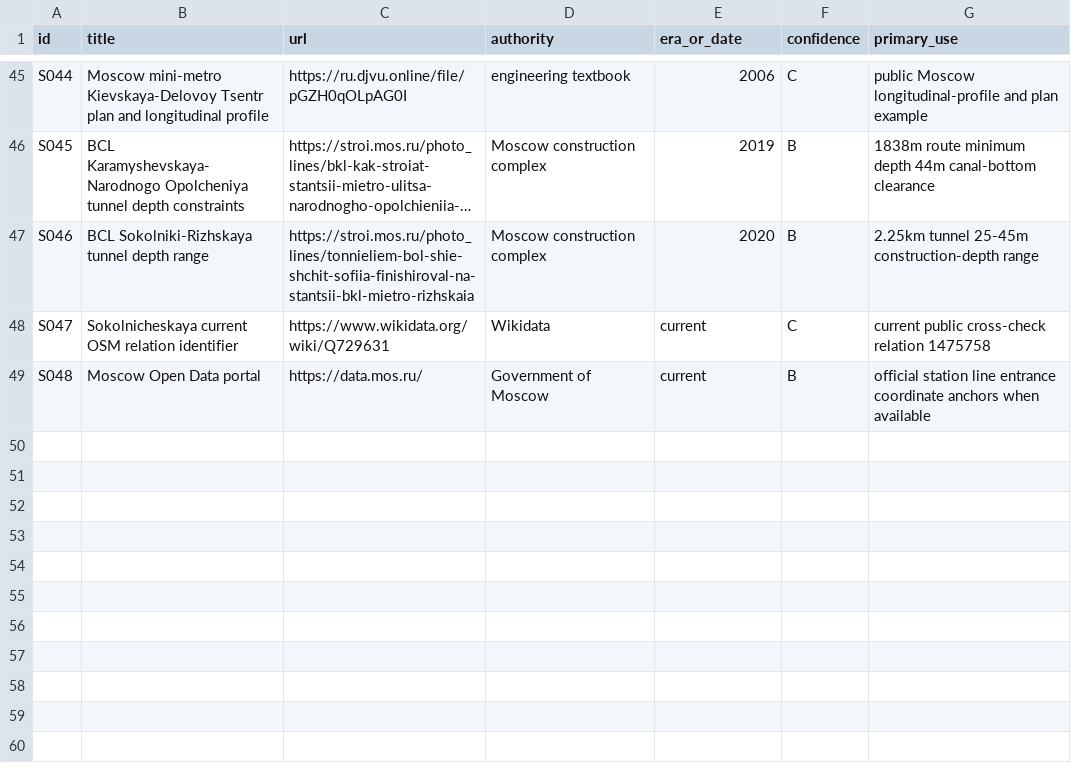
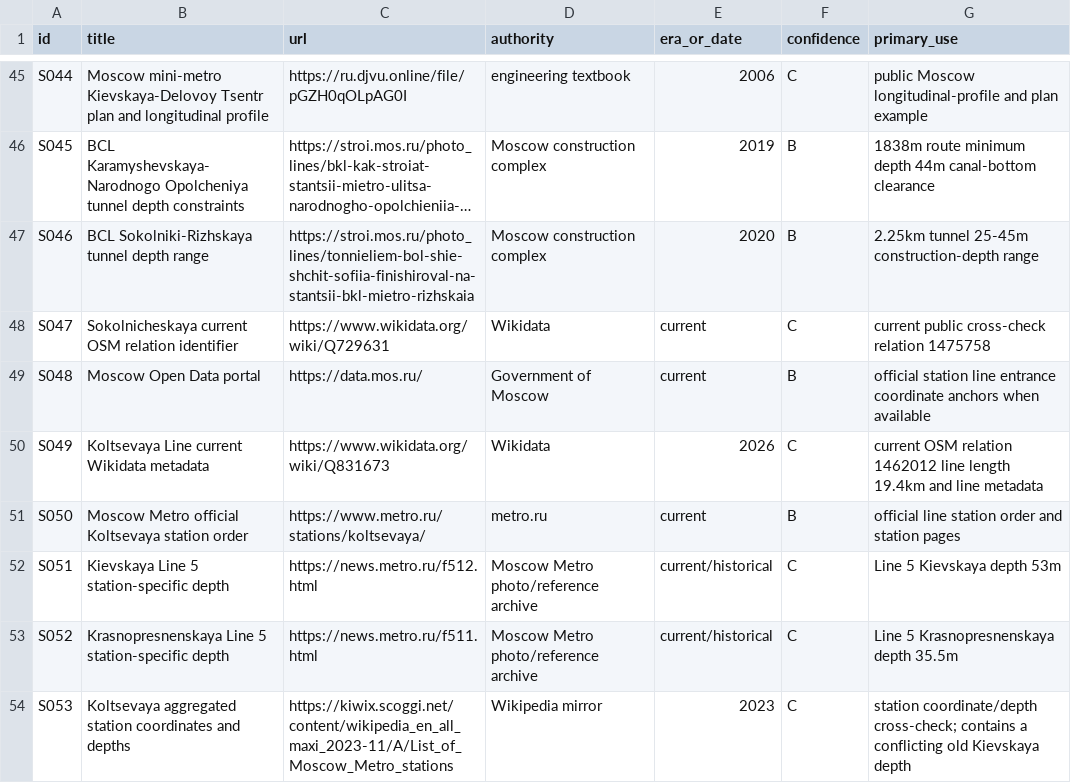
Before and after one commit to kxsxlxv/Tunnel_PCG, a CSV file: research/moscow_metro_tunnels/data/source_register.csv, drawn as a sheet; only a part is shown, gaps mark what is left out; long unchanged cells end in ….

Commit message:
Add Koltsevaya pilot sources

```diff
--- a/research/moscow_metro_tunnels/data/source_register.csv
+++ b/research/moscow_metro_tunnels/data/source_register.csv
@@ -49 +49,6 @@ S047,Sokolnicheskaya current OSM relation identifier,https://www.wikidata.org/wi
 S048,Moscow Open Data portal,https://data.mos.ru/,Government of Moscow,current,B,official station line entrance coordinate anchors when available
+S049,Koltsevaya Line current Wikidata metadata,https://www.wikidata.org/wiki/Q831673,Wikidata,2026,C,current OSM relation 1462012 line length 19.4km and line metadata
+S050,Moscow Metro official Koltsevaya station order,https://www.metro.ru/stations/koltsevaya/,metro.ru,current,B,official line station order and station pages
+S051,Kievskaya Line 5 station-specific depth,https://news.metro.ru/f512.html,Moscow Metro photo/reference archive,current/historical,C,Line 5 Kievskaya depth 53m
+S052,Krasnopresnenskaya Line 5 station-specific depth,https://news.metro.ru/f511.html,Moscow Metro photo/reference archive,current/historical,C,Line 5 Krasnopresnenskaya depth 35.5m
+S053,Koltsevaya aggregated station coordinates and depths,https://kiwix.scoggi.net/content/wikipedia_en_all_maxi_2023-11/A/List_of_Moscow_Metro_stations,Wikipedia mirror,2023,C,station coordinate/depth cross-check; contains a conflicting old Kievskaya depth
```
